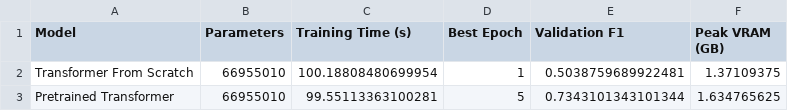
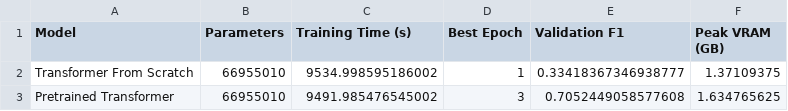
Before and after one commit to vietquang8071/nlp-app, a CSV file: lab8/results/experiment1/experiment_1_result.csv, drawn as a sheet.

```diff
--- a/lab8/results/experiment1/experiment_1_result.csv
+++ b/lab8/results/experiment1/experiment_1_result.csv
@@ -1,3 +1,3 @@
 Model,Parameters,Training Time (s),Best Epoch,Validation F1,Peak VRAM (GB)
-Transformer From Scratch,66955010,100.18808480699954,1,0.5038759689922481,1.37109375
-Pretrained Transformer,66955010,99.55113363100281,5,0.7343101343101344,1.634765625
+Transformer From Scratch,66955010,9534.998595186002,1,0.33418367346938777,1.37109375
+Pretrained Transformer,66955010,9491.985476545002,3,0.7052449058577608,1.634765625
```
Also changed, not shown: lab8/results/experiment2/ex2_validation_comparison.csv, 8 other files.
